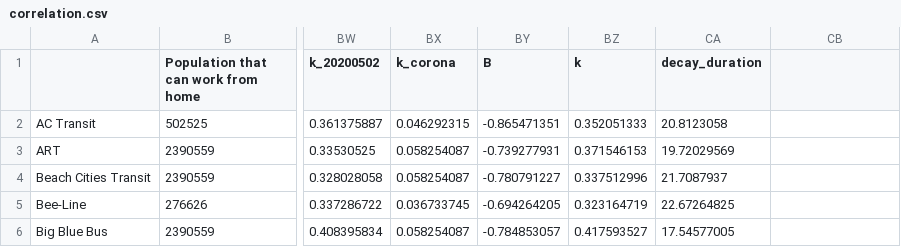
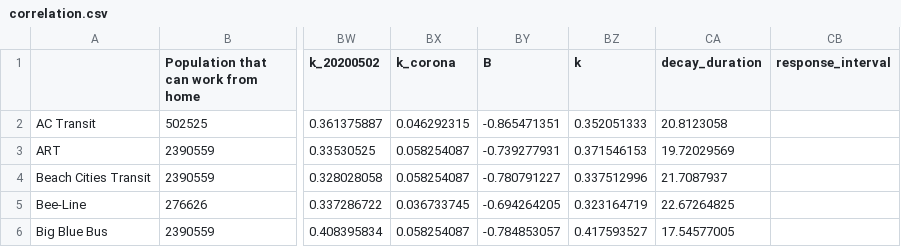
Before and after one commit to luyuliu/COVID-Transit-Demand, a CSV file: doc/excels/correlation.csv, drawn as a sheet; only a part is shown, gaps mark what is left out; the diff names each change by its address in the sheet, - before the commit and + after, or states it on an @@ line.

```diff
--- a/doc/excels/correlation.csv
+++ b/doc/excels/correlation.csv
-CB1: (empty)
+CB1: response_interval
```
Also changed, not shown: 2 other files.
